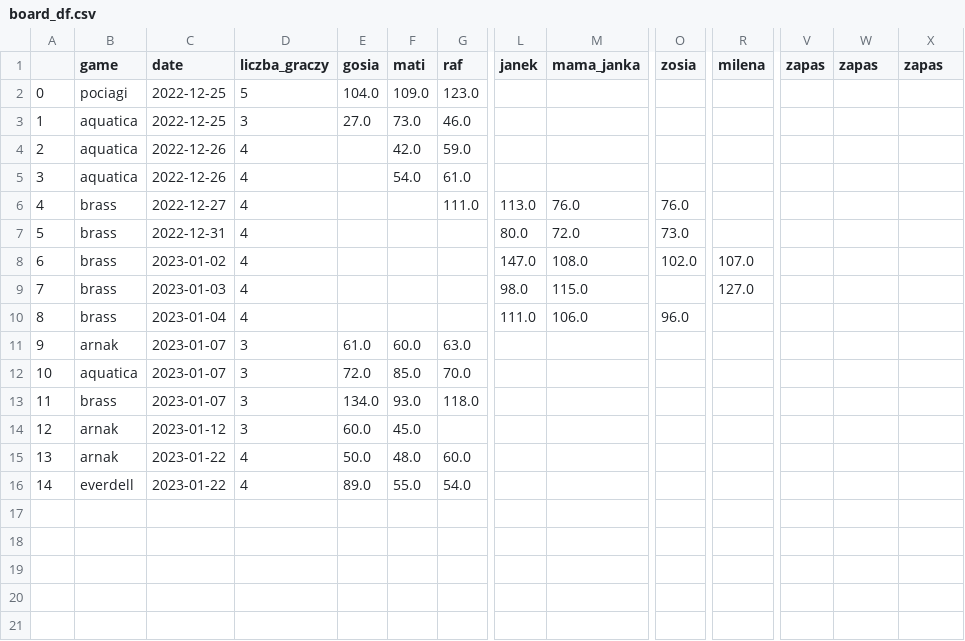
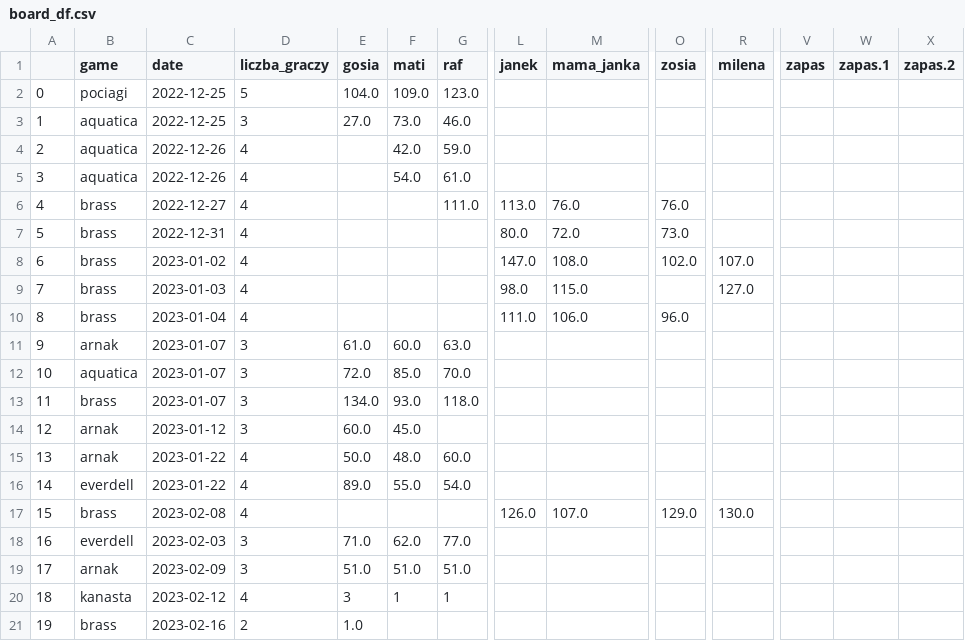
Before and after one commit to all2gos/boardstats, a CSV file: board_df.csv, drawn as a sheet; only a part is shown, gaps mark what is left out; rows hold the shown columns only; the diff names each change by its address in the sheet, - before the commit and + after, or states it on an @@ line.

Commit message:
database update

```diff
--- a/board_df.csv
+++ b/board_df.csv
-W1: zapas
+W1: zapas.1
-X1: zapas
+X1: zapas.2
+row 17: 15 | brass | 2023-02-08 | 4 |  |  |  | 126.0 | 107.0 | 129.0 | 130.0
+row 18: 16 | everdell | 2023-02-03 | 3 | 71.0 | 62.0 | 77.0
+row 19: 17 | arnak | 2023-02-09 | 3 | 51.0 | 51.0 | 51.0
+row 20: 18 | kanasta | 2023-02-12 | 4 | 3 | 1 | 1
+row 21: 19 | brass | 2023-02-16 | 2 | 1.0
```
